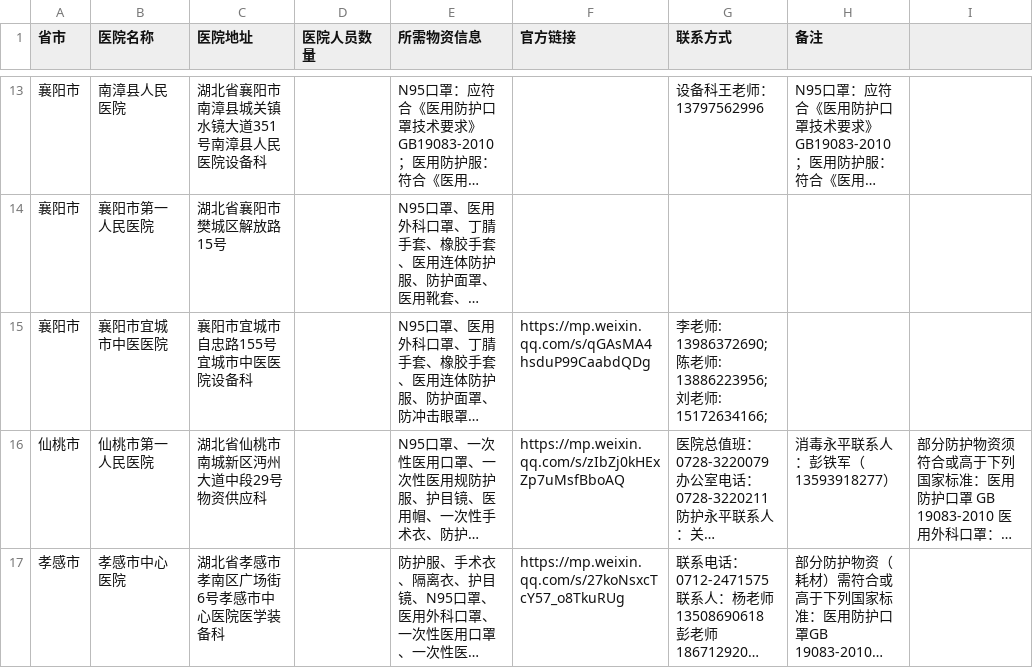
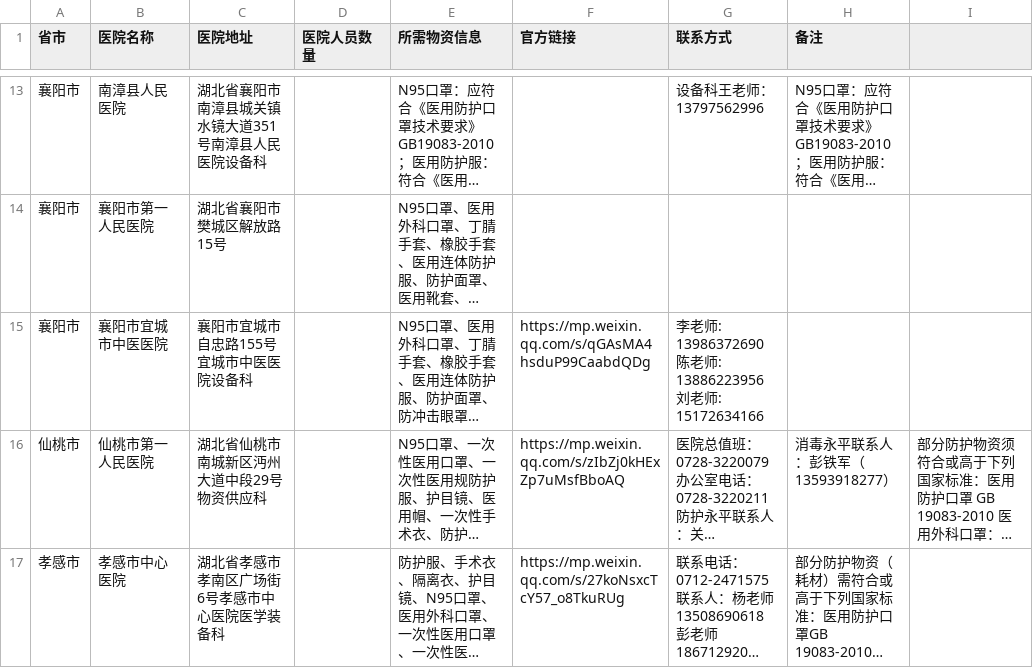
Before and after one commit to wuhan2020/wuhan2020, a CSV file: HOSPITAL.csv, drawn as a sheet; only a part is shown, gaps mark what is left out; long unchanged cells end in …; the diff names each change by its address in the sheet, - before the commit and + after, or states it on an @@ line.

Commit message:
修复格式

```diff
--- a/HOSPITAL.csv
+++ b/HOSPITAL.csv
-G15 (联系方式): …师: 13986372690; 陈老师: 13886223956; 刘老师: 15172634166;
+G15 (联系方式): …师: 13986372690 陈老师: 13886223956 刘老师: 15172634166
```
